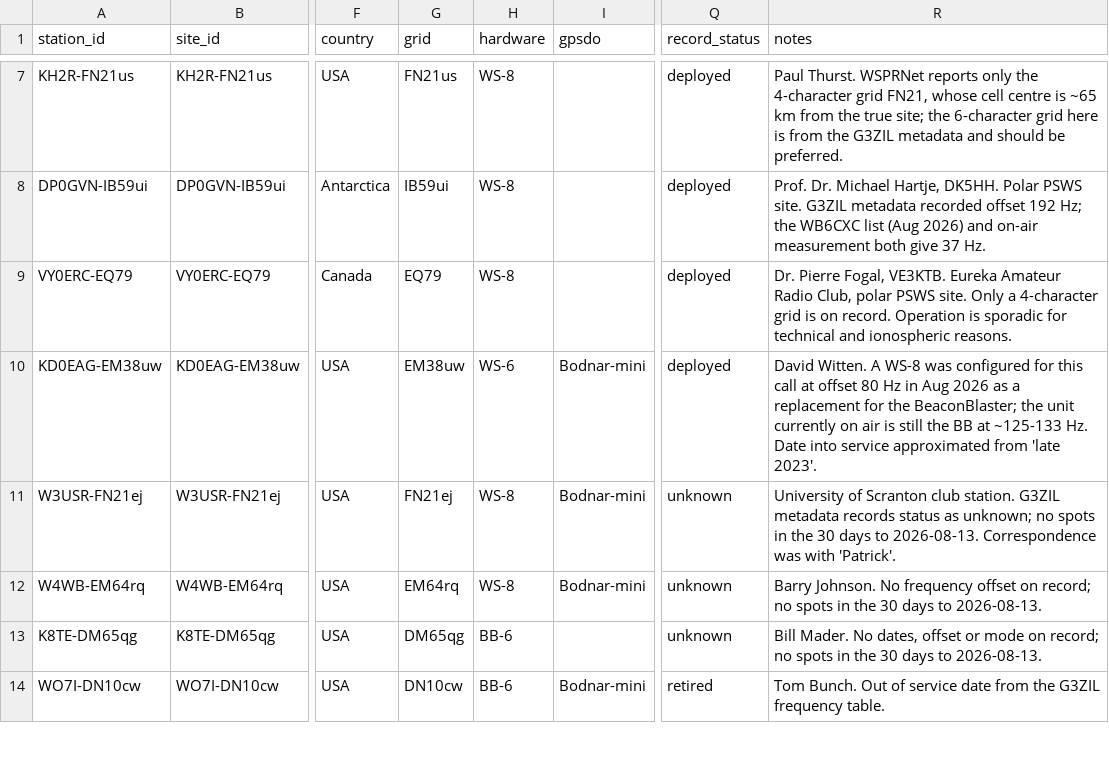
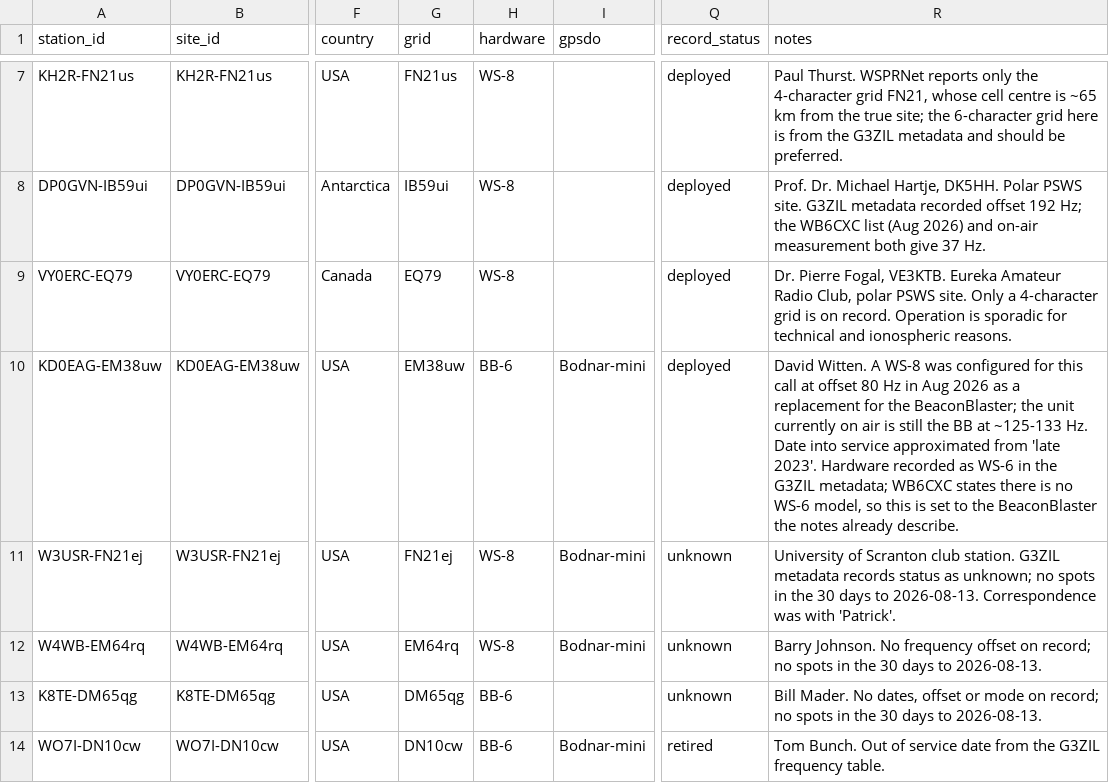
Before and after one commit to HamSCI/wsprsonde.hamsci.org, a CSV file: data/wsprsonde_stations.csv, drawn as a sheet; only a part is shown, gaps mark what is left out; the diff names each change by its address in the sheet, - before the commit and + after, or states it on an @@ line.

```diff
--- a/data/wsprsonde_stations.csv
+++ b/data/wsprsonde_stations.csv
-H10 (hardware): WS-6
+H10 (hardware): BB-6
-R10 (notes): …'late 2023'.
+R10 (notes): …'late 2023'. Hardware recorded as WS-6 in the G3ZIL metadata; WB6CXC states there is no WS-6 model, so this is set to the BeaconBlaster the notes already describe.
```
Also changed, not shown: 2 other files.
